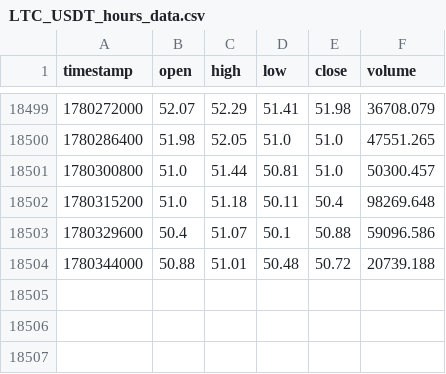
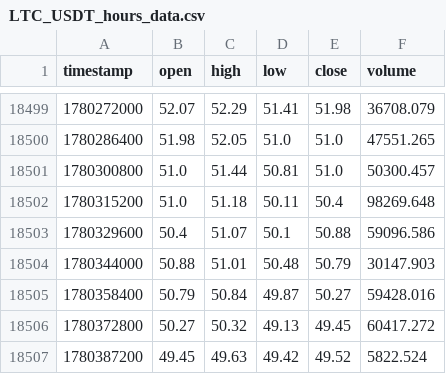
Before and after one commit to lovelori/tradesig, a CSV file: data_cache/LTC_USDT_hours_data.csv, drawn as a sheet; only a part is shown, gaps mark what is left out.

```diff
--- a/data_cache/LTC_USDT_hours_data.csv
+++ b/data_cache/LTC_USDT_hours_data.csv
@@ -18503,2 +18503,5 @@ timestamp,open,high,low,close,volume
 1780329600,50.4,51.07,50.1,50.88,59096.586
-1780344000,50.88,51.01,50.48,50.72,20739.188
+1780344000,50.88,51.01,50.48,50.79,30147.903
+1780358400,50.79,50.84,49.87,50.27,59428.016
+1780372800,50.27,50.32,49.13,49.45,60417.272
+1780387200,49.45,49.63,49.42,49.52,5822.524
```
Also changed, not shown: data_cache/DOGE_USDT_hours_data.csv, data_cache/LINK_USDT_hours_data.csv.
